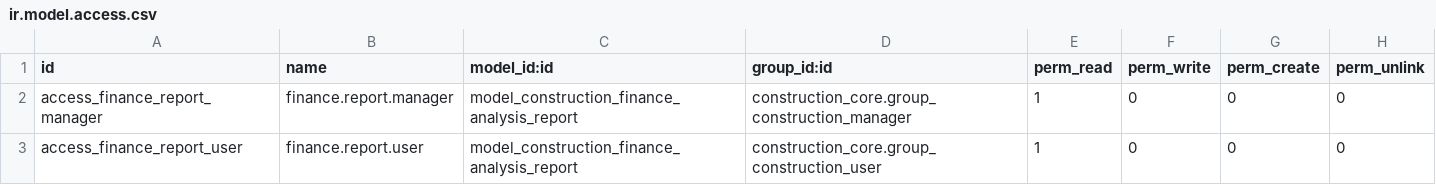
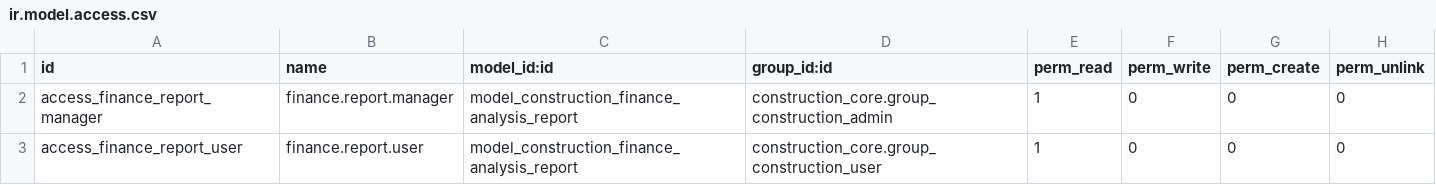
Before and after one commit to khalidOuhmid/odoo, a CSV file: custom_addons/construction_finance/security/ir.model.access.csv, drawn as a sheet.

```diff
--- a/custom_addons/construction_finance/security/ir.model.access.csv
+++ b/custom_addons/construction_finance/security/ir.model.access.csv
@@ -1,3 +1,3 @@
 id,name,model_id:id,group_id:id,perm_read,perm_write,perm_create,perm_unlink
-access_finance_report_manager,finance.report.manager,model_construction_finance_analysis_report,construction_core.group_construction_manager,1,0,0,0
+access_finance_report_manager,finance.report.manager,model_construction_finance_analysis_report,construction_core.group_construction_admin,1,0,0,0
 access_finance_report_user,finance.report.user,model_construction_finance_analysis_report,construction_core.group_construction_user,1,0,0,0
```
Also changed, not shown: custom_addons/construction_contract/security/ir.model.access.csv, custom_addons/construction_invoice/security/ir.model.access.csv, 26 other files.
